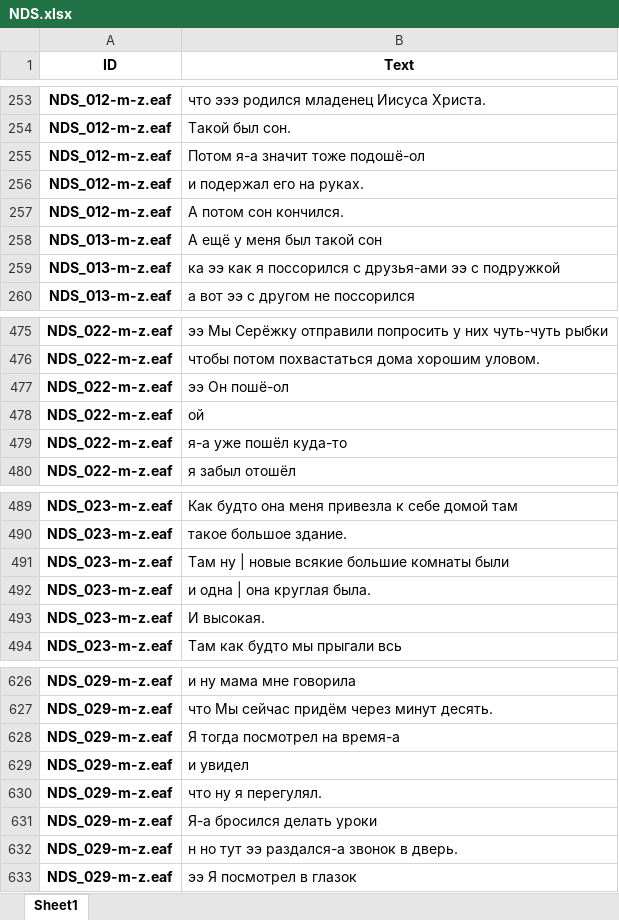
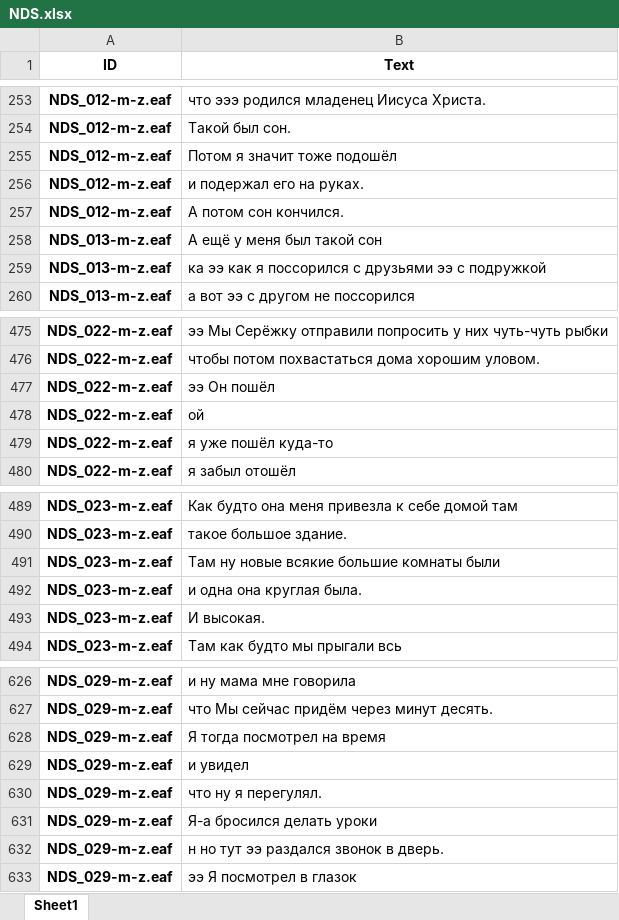
Before and after one commit to smekur/Spoken_Corpora_with_Kaldi, an Excel workbook: Golden standard/NDS.xlsx, sheet Sheet1, drawn as a sheet; only a part is shown, gaps mark what is left out; values as stored, in another font and other column widths than the file's, no borders; the diff covers the shown part only; the diff names each change by its address in the sheet, - before the commit and + after, or states it on an @@ line.

```diff
--- a/Golden standard/NDS.xlsx (sheet Sheet1)
+++ b/Golden standard/NDS.xlsx (sheet Sheet1)
-B255 (Text): Потом я-а значит тоже подошё-ол
+B255 (Text): Потом я значит тоже подошёл
-B259 (Text): …поссорился с друзья-ами ээ с…
+B259 (Text): …поссорился с друзьями ээ с…
-B477 (Text): ээ Он пошё-ол
+B477 (Text): ээ Он пошёл
-B479 (Text): я-а уже пошёл куда-то
+B479 (Text): я уже пошёл куда-то
-B491 (Text): Там ну | новые всякие большие комнаты были
+B491 (Text): Там ну новые всякие большие комнаты были
-B492 (Text): и одна | она круглая была.
+B492 (Text): и одна она круглая была.
-B628 (Text): Я тогда посмотрел на время-а
+B628 (Text): Я тогда посмотрел на время
-B632 (Text): н но тут ээ раздался-а звонок в дверь.
+B632 (Text): н но тут ээ раздался звонок в дверь.
```
Also changed, not shown: 37 edited cells elsewhere in this sheet.
